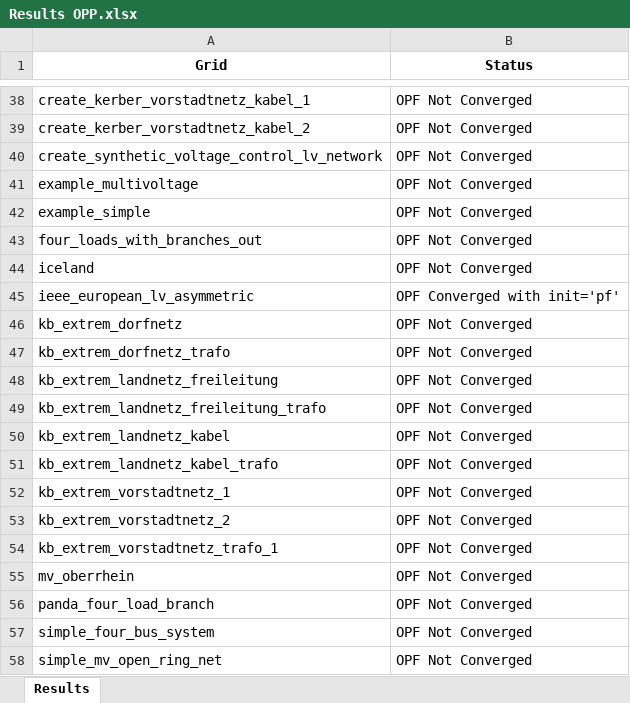
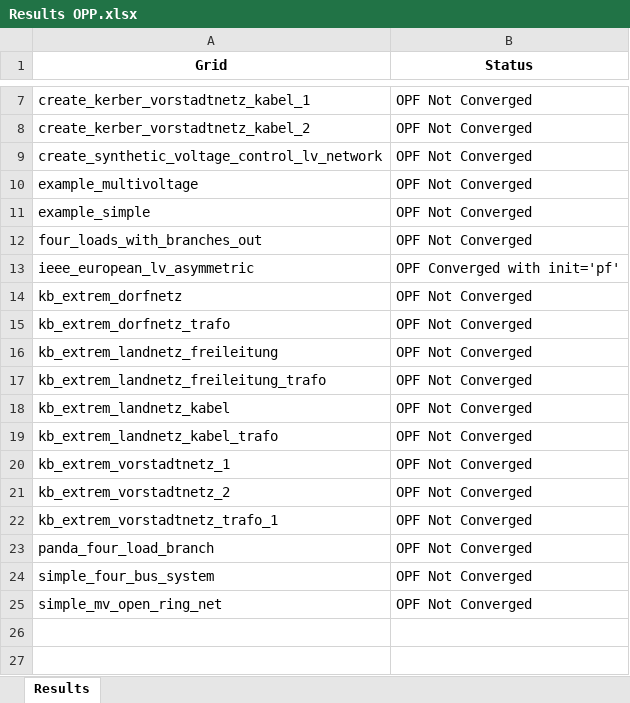
Before and after one commit to TarMinyathur/Resilienz_Quantification, an Excel workbook: Results OPP.xlsx, sheet Results, drawn as a sheet; only a part is shown, gaps mark what is left out; values as stored, in another font and other column widths than the file's, no borders; the diff covers the shown part only; the diff names each change by its address in the sheet, - before the commit and + after, or states it on an @@ line.

Commit message:
Version 1c adapted list of grids, whose opp converges, which means, they are apliable for the code (test_testgrids) adjustements was optimized to improve readablity and flexibility, etc

```diff
--- a/Results OPP.xlsx (sheet Results)
+++ b/Results OPP.xlsx (sheet Results)
-row 44: iceland | OPF Not Converged
-row 55: mv_oberrhein | OPF Not Converged
```
Also changed, not shown: 31 removed rows elsewhere in this sheet, dfinalresults.xlsx, 4 other files.
